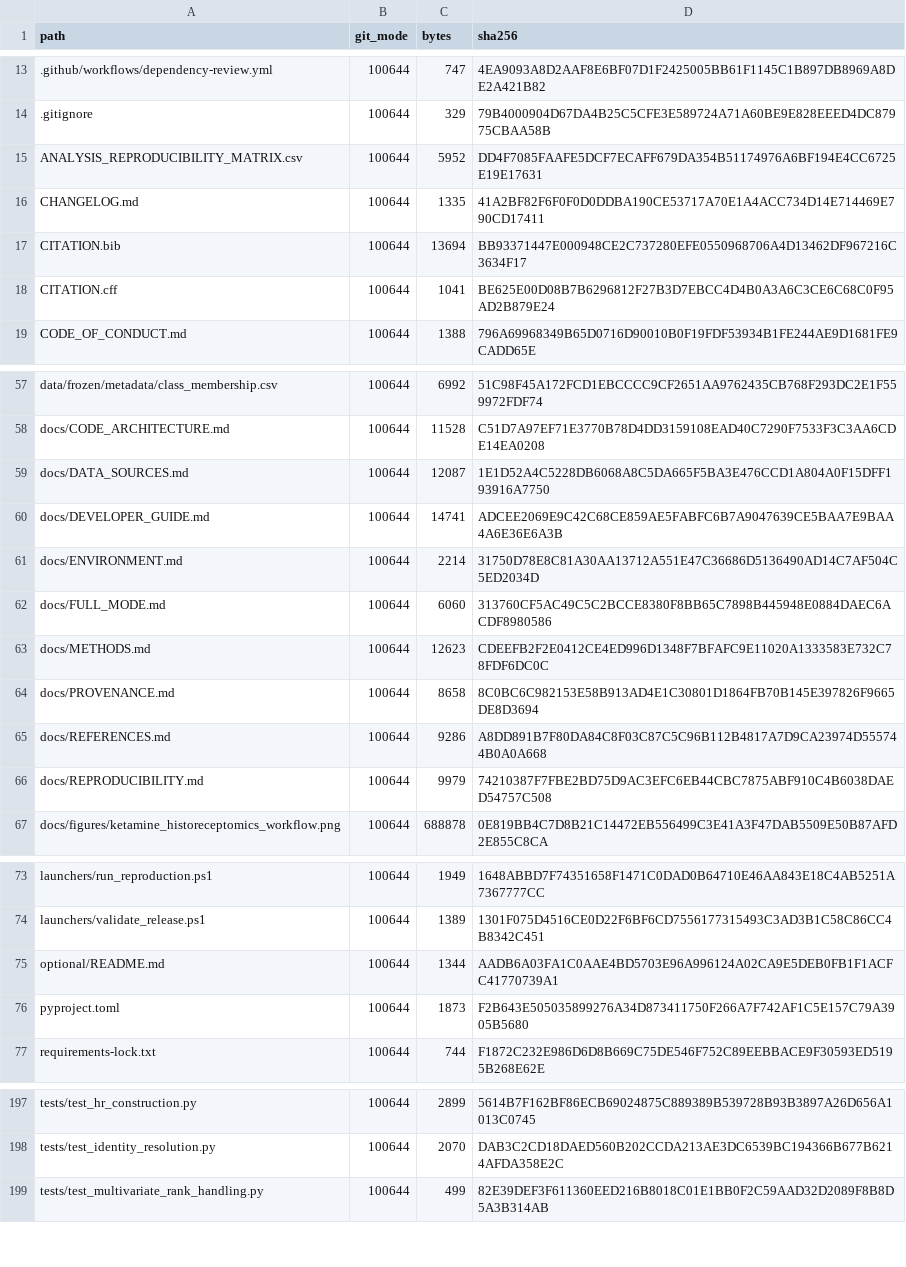
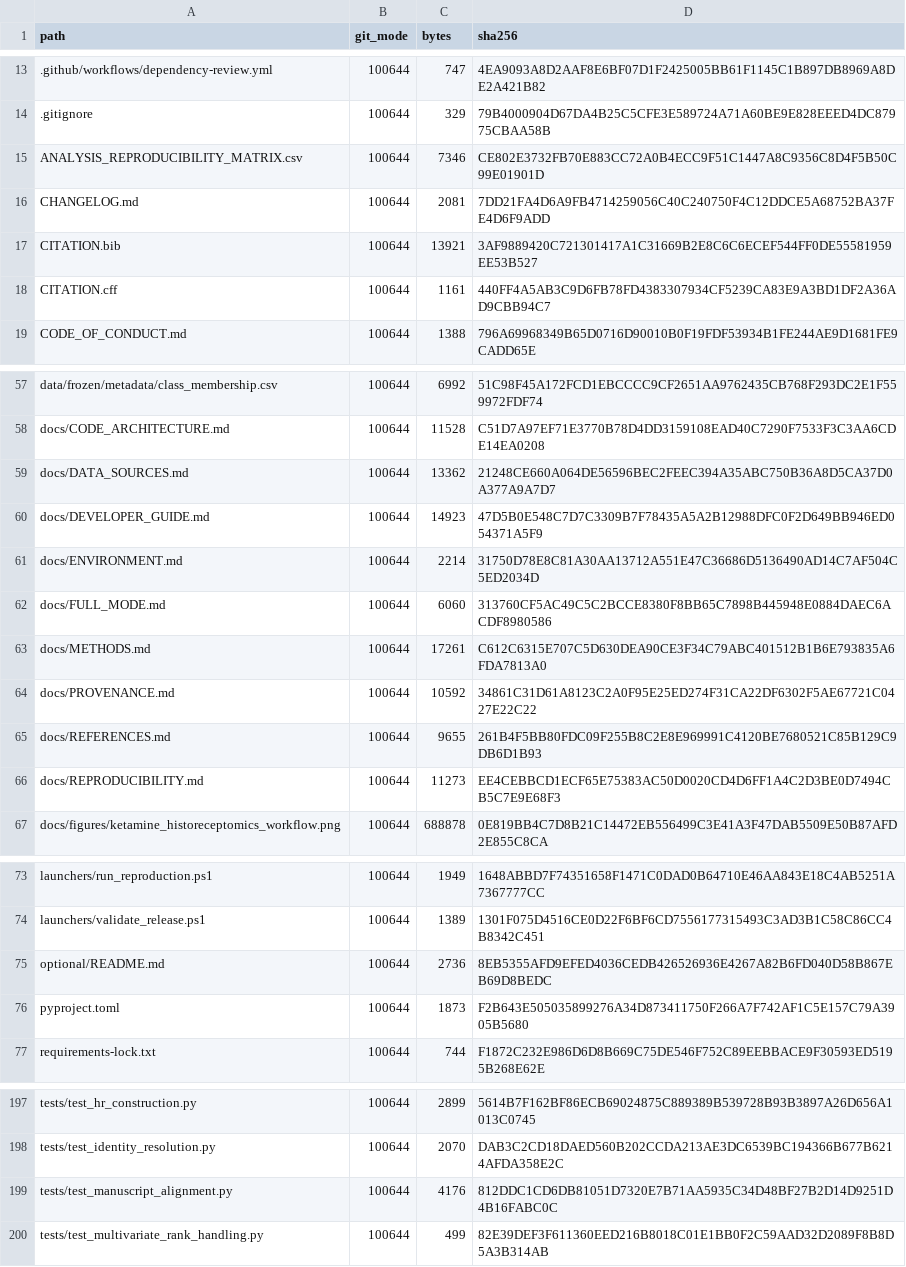
Before and after one commit to ericrosenn1/ketamine-historeceptomics, a TSV file: PUBLIC_RELEASE_MANIFEST.tsv, drawn as a sheet; only a part is shown, gaps mark what is left out; the diff covers the shown part only.

```diff
--- a/PUBLIC_RELEASE_MANIFEST.tsv
+++ b/PUBLIC_RELEASE_MANIFEST.tsv
@@ -14,6 +14,6 @@ path	git_mode	bytes	sha256
 .gitignore	100644	329	79B4000904D67DA4B25C5CFE3E589724A71A60BE9E828EEED4DC87975CBAA58B
-ANALYSIS_REPRODUCIBILITY_MATRIX.csv	100644	5952	DD4F7085FAAFE5DCF7ECAFF679DA354B51174976A6BF194E4CC6725E19E17631
-CHANGELOG.md	100644	1335	41A2BF82F6F0F0D0DDBA190CE53717A70E1A4ACC734D14E714469E790CD17411
-CITATION.bib	100644	13694	BB93371447E000948CE2C737280EFE0550968706A4D13462DF967216C3634F17
-CITATION.cff	100644	1041	BE625E00D08B7B6296812F27B3D7EBCC4D4B0A3A6C3CE6C68C0F95AD2B879E24
+ANALYSIS_REPRODUCIBILITY_MATRIX.csv	100644	7346	CE802E3732FB70E883CC72A0B4ECC9F51C1447A8C9356C8D4F5B50C99E01901D
+CHANGELOG.md	100644	2081	7DD21FA4D6A9FB4714259056C40C240750F4C12DDCE5A68752BA37FE4D6F9ADD
+CITATION.bib	100644	13921	3AF9889420C721301417A1C31669B2E8C6C6ECEF544FF0DE55581959EE53B527
+CITATION.cff	100644	1161	440FF4A5AB3C9D6FB78FD4383307934CF5239CA83E9A3BD1DF2A36AD9CBB94C7
 CODE_OF_CONDUCT.md	100644	1388	796A69968349B65D0716D90010B0F19FDF53934B1FE244AE9D1681FE9CADD65E
@@ -58,10 +58,10 @@ data/frozen/metadata/class_membership.csv	100644	6992	51C98F45A172FCD1EBCCCC9CF2
 docs/CODE_ARCHITECTURE.md	100644	11528	C51D7A97EF71E3770B78D4DD3159108EAD40C7290F7533F3C3AA6CDE14EA0208
-docs/DATA_SOURCES.md	100644	12087	1E1D52A4C5228DB6068A8C5DA665F5BA3E476CCD1A804A0F15DFF193916A7750
-docs/DEVELOPER_GUIDE.md	100644	14741	ADCEE2069E9C42C68CE859AE5FABFC6B7A9047639CE5BAA7E9BAA4A6E36E6A3B
+docs/DATA_SOURCES.md	100644	13362	21248CE660A064DE56596BEC2FEEC394A35ABC750B36A8D5CA37D0A377A9A7D7
+docs/DEVELOPER_GUIDE.md	100644	14923	47D5B0E548C7D7C3309B7F78435A5A2B12988DFC0F2D649BB946ED054371A5F9
 docs/ENVIRONMENT.md	100644	2214	31750D78E8C81A30AA13712A551E47C36686D5136490AD14C7AF504C5ED2034D
 docs/FULL_MODE.md	100644	6060	313760CF5AC49C5C2BCCE8380F8BB65C7898B445948E0884DAEC6ACDF8980586
-docs/METHODS.md	100644	12623	CDEEFB2F2E0412CE4ED996D1348F7BFAFC9E11020A1333583E732C78FDF6DC0C
-docs/PROVENANCE.md	100644	8658	8C0BC6C982153E58B913AD4E1C30801D1864FB70B145E397826F9665DE8D3694
-docs/REFERENCES.md	100644	9286	A8DD891B7F80DA84C8F03C87C5C96B112B4817A7D9CA23974D555744B0A0A668
-docs/REPRODUCIBILITY.md	100644	9979	74210387F7FBE2BD75D9AC3EFC6EB44CBC7875ABF910C4B6038DAED54757C508
+docs/METHODS.md	100644	17261	C612C6315E707C5D630DEA90CE3F34C79ABC401512B1B6E793835A6FDA7813A0
+docs/PROVENANCE.md	100644	10592	34861C31D61A8123C2A0F95E25ED274F31CA22DF6302F5AE67721C0427E22C22
+docs/REFERENCES.md	100644	9655	261B4F5BB80FDC09F255B8C2E8E969991C4120BE7680521C85B129C9DB6D1B93
+docs/REPRODUCIBILITY.md	100644	11273	EE4CEBBCD1ECF65E75383AC50D0020CD4D6FF1A4C2D3BE0D7494CB5C7E9E68F3
 docs/figures/ketamine_historeceptomics_workflow.png	100644	688878	0E819BB4C7D8B21C14472EB556499C3E41A3F47DAB5509E50B87AFD2E855C8CA
@@ -74,3 +74,3 @@ launchers/run_reproduction.ps1	100644	1949	1648ABBD7F74351658F1471C0DAD0B64710E4
 launchers/validate_release.ps1	100644	1389	1301F075D4516CE0D22F6BF6CD7556177315493C3AD3B1C58C86CC4B8342C451
-optional/README.md	100644	1344	AADB6A03FA1C0AAE4BD5703E96A996124A02CA9E5DEB0FB1F1ACFC41770739A1
+optional/README.md	100644	2736	8EB5355AFD9EFED4036CEDB426526936E4267A82B6FD040D58B867EB69D8BEDC
 pyproject.toml	100644	1873	F2B643E505035899276A34D873411750F266A7F742AF1C5E157C79A3905B5680
@@ -198,2 +198,3 @@ tests/test_hr_construction.py	100644	2899	5614B7F162BF86ECB69024875C889389B53972
 tests/test_identity_resolution.py	100644	2070	DAB3C2CD18DAED560B202CCDA213AE3DC6539BC194366B677B6214AFDA358E2C
+tests/test_manuscript_alignment.py	100644	4176	812DDC1CD6DB81051D7320E7B71AA5935C34D48BF27B2D14D9251D4B16FABC0C
 tests/test_multivariate_rank_handling.py	100644	499	82E39DEF3F611360EED216B8018C01E1BB0F2C59AAD32D2089F8B8D5A3B314AB
```
Also changed, not shown: 7 edited cells elsewhere in this file, ANALYSIS_REPRODUCIBILITY_MATRIX.csv, audits/CODE_DOCUMENTATION_AUDIT.tsv, 16 other files.
